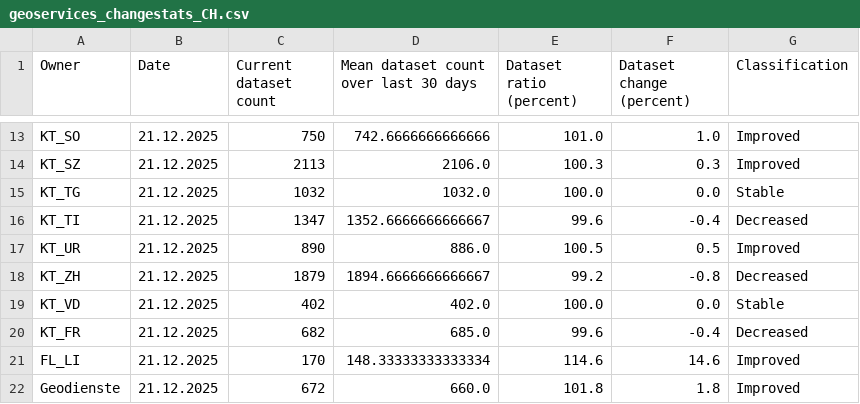
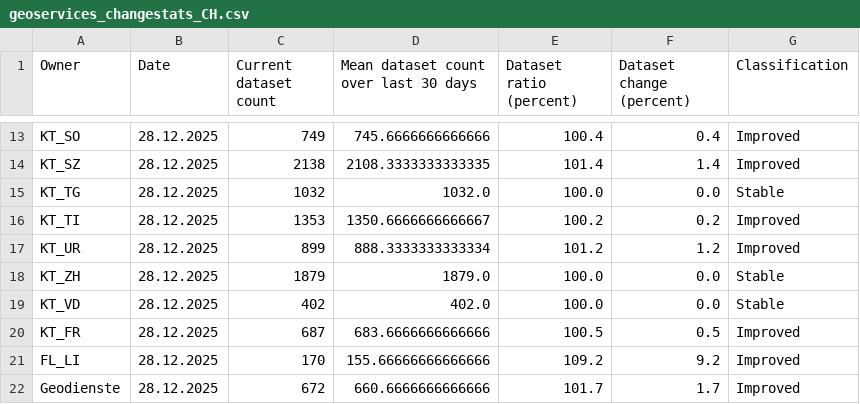
Before and after one commit to davidoesch/geoservice_harvester_poc, a CSV file: data/geoservices_changestats_CH.csv, drawn as a sheet; only a part is shown, gaps mark what is left out; the diff covers the shown part only; the diff names each change by its address in the sheet, - before the commit and + after, or states it on an @@ line.

```diff
--- a/data/geoservices_changestats_CH.csv
+++ b/data/geoservices_changestats_CH.csv
-B13:B22 (Date): 21.12.2025
+B13:B22 (Date): 28.12.2025
-C13 (Current dataset count): 750
+C13 (Current dataset count): 749
-D13: 742.6666666666666
+D13: 745.6666666666666
-E13 (Dataset ratio (percent)): 101.0
+E13 (Dataset ratio (percent)): 100.4
-F13 (Dataset change (percent)): 1.0
+F13 (Dataset change (percent)): 0.4
-C14 (Current dataset count): 2113
+C14 (Current dataset count): 2138
-D14: 2106.0
+D14: 2108.3333333333335
-E14 (Dataset ratio (percent)): 100.3
+E14 (Dataset ratio (percent)): 101.4
-F14 (Dataset change (percent)): 0.3
+F14 (Dataset change (percent)): 1.4
-C16 (Current dataset count): 1347
+C16 (Current dataset count): 1353
-D16: 1352.6666666666667
+D16: 1350.6666666666667
-E16 (Dataset ratio (percent)): 99.6
+E16 (Dataset ratio (percent)): 100.2
-F16 (Dataset change (percent)): -0.4
+F16 (Dataset change (percent)): 0.2
-G16 (Classification): Decreased
+G16 (Classification): Improved
-C17 (Current dataset count): 890
+C17 (Current dataset count): 899
-D17: 886.0
+D17: 888.3333333333334
-E17 (Dataset ratio (percent)): 100.5
+E17 (Dataset ratio (percent)): 101.2
-F17 (Dataset change (percent)): 0.5
+F17 (Dataset change (percent)): 1.2
-D18: 1894.6666666666667
+D18: 1879.0
-E18 (Dataset ratio (percent)): 99.2
+E18 (Dataset ratio (percent)): 100.0
-F18 (Dataset change (percent)): -0.8
+F18 (Dataset change (percent)): 0.0
-G18 (Classification): Decreased
+G18 (Classification): Stable
-C20 (Current dataset count): 682
+C20 (Current dataset count): 687
-D20: 685.0
+D20: 683.6666666666666
-E20 (Dataset ratio (percent)): 99.6
+E20 (Dataset ratio (percent)): 100.5
-F20 (Dataset change (percent)): -0.4
+F20 (Dataset change (percent)): 0.5
-G20 (Classification): Decreased
+G20 (Classification): Improved
-D21: 148.33333333333334
+D21: 155.66666666666666
-E21 (Dataset ratio (percent)): 114.6
+E21 (Dataset ratio (percent)): 109.2
-F21 (Dataset change (percent)): 14.6
+F21 (Dataset change (percent)): 9.2
-D22: 660.0
+D22: 660.6666666666666
-E22 (Dataset ratio (percent)): 101.8
+E22 (Dataset ratio (percent)): 101.7
-F22 (Dataset change (percent)): 1.8
+F22 (Dataset change (percent)): 1.7
```
Also changed, not shown: 45 edited cells elsewhere in this file.
